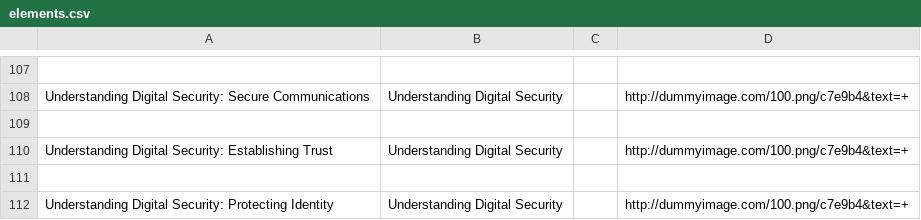
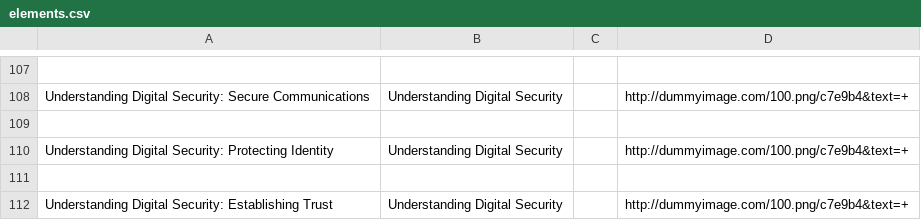
Before and after one commit to iilab/openmentoring-web, a CSV file: journo/elements.csv, drawn as a sheet; only a part is shown, gaps mark what is left out.

```diff
--- a/journo/elements.csv
+++ b/journo/elements.csv
@@ -109,4 +109,4 @@ Understanding Digital Security: Secure Communications,Understanding Digital Secu
 
+Understanding Digital Security: Protecting Identity,Understanding Digital Security,,http://dummyimage.com/100.png/c7e9b4&text=+
+
 Understanding Digital Security: Establishing Trust,Understanding Digital Security,,http://dummyimage.com/100.png/c7e9b4&text=+
-
-Understanding Digital Security: Protecting Identity,Understanding Digital Security,,http://dummyimage.com/100.png/c7e9b4&text=+
```
Also changed, not shown: hrd/elements.csv, 56 other files.
